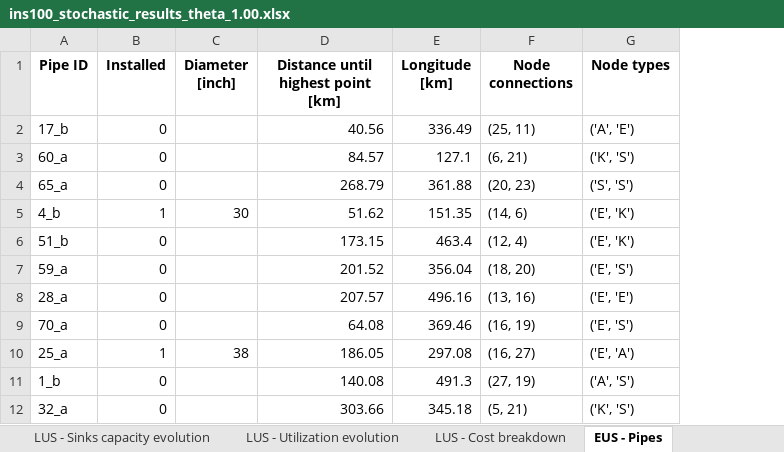
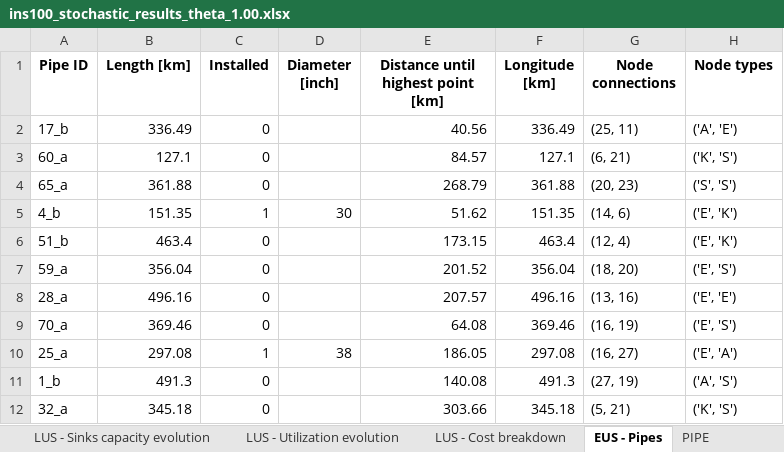
Before and after one commit to romanweix/iberian_co2_network_enhanced, an Excel workbook: analysis/results_data/ins100_stochastic_results_theta_1.00.xlsx, sheet EUS - Pipes, drawn as a sheet; only a part is shown; values as stored, in another font and other column widths than the file's, no borders; the diff names each change by its address in the sheet, - before the commit and + after, or states it on an @@ line.

```diff
--- a/analysis/results_data/ins100_stochastic_results_theta_1.00.xlsx (sheet EUS - Pipes)
+++ b/analysis/results_data/ins100_stochastic_results_theta_1.00.xlsx (sheet EUS - Pipes)
+sheet tab: PIPE
+column B (Length [km]), rows 2-12: 336.49 | 127.1 | 361.88 | 151.35 | 463.4 | 356.04 | 496.16 | 369.46 | 297.08 | 491.3 | 345.18
```
Also changed, not shown: analysis/comparison_results_EUS_costs.xlsx, analysis/results_data/ins80_stochastic_results_theta_1.00.xlsx, 14 other files.
